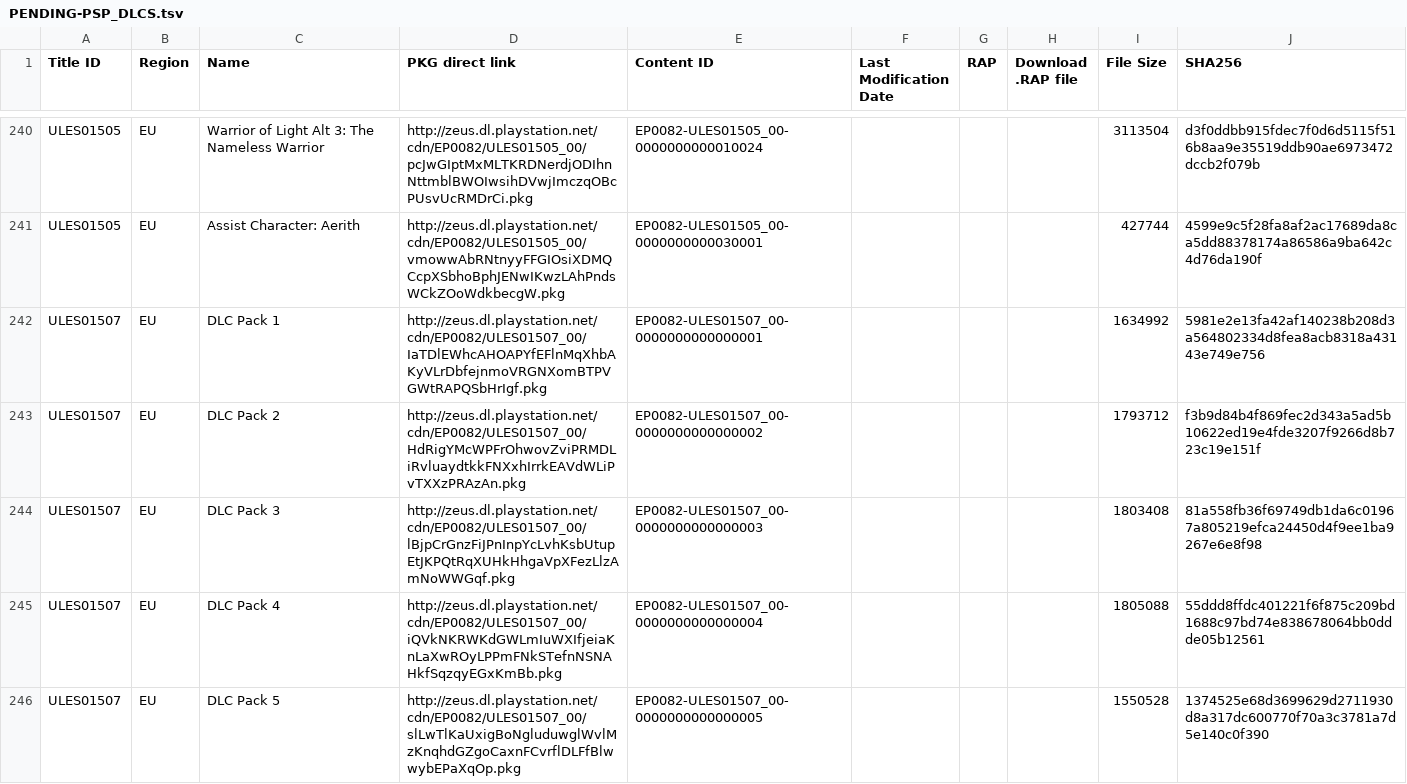
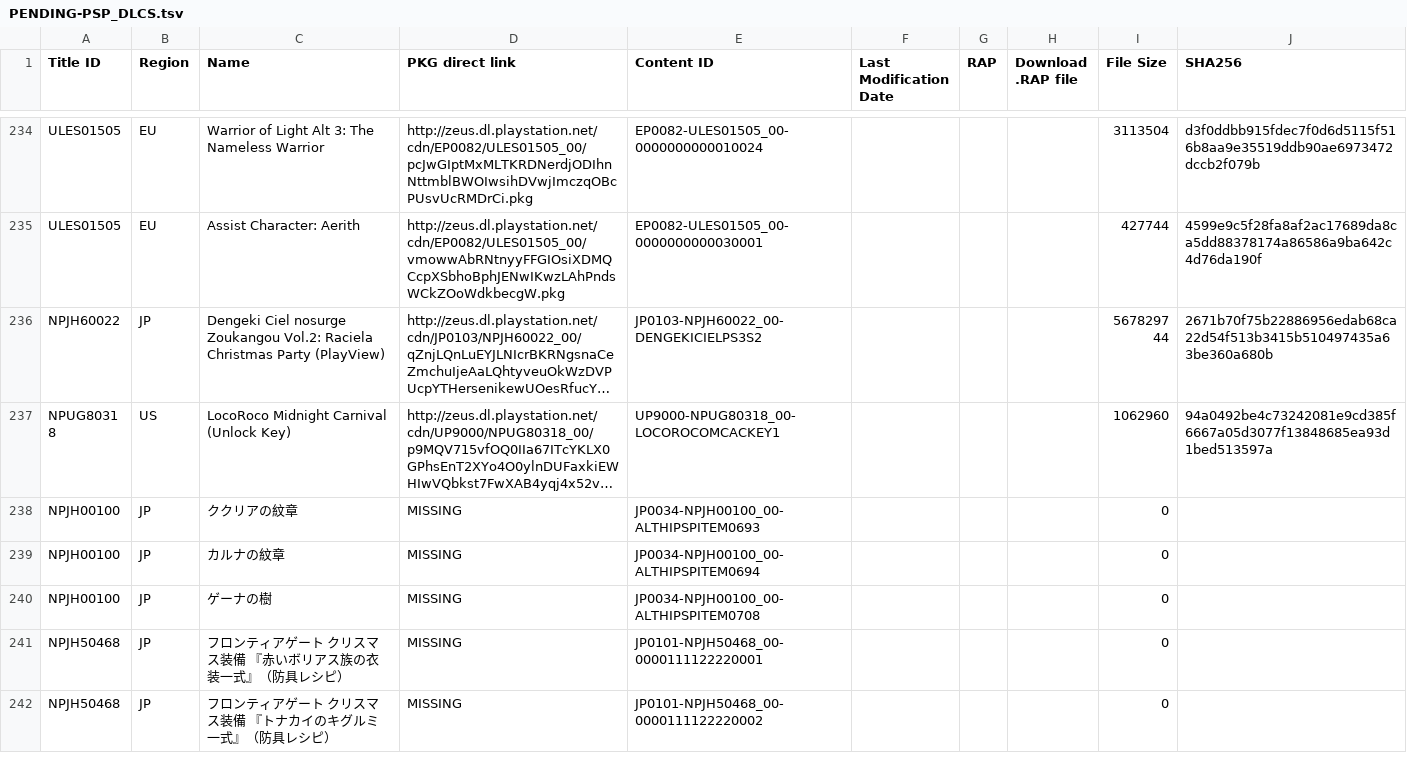
Before and after one commit to 1jtp8sobiu/1jtp8sobiu.github.io, a TSV file: tsv/PENDING-PSP_DLCS.tsv, drawn as a sheet; only a part is shown, gaps mark what is left out; the shorter side is filled out with more unchanged rows; long unchanged cells end in …; the diff covers the shown part only.

Commit message:
PENDING-PSP_DLCS 20210418_050001

```diff
--- a/tsv/PENDING-PSP_DLCS.tsv
+++ b/tsv/PENDING-PSP_DLCS.tsv
@@ -241,6 +235 @@ ULES01505	EU	Warrior of Light Alt 3: The Nameless Warrior	http://zeus.dl.playsta
 ULES01505	EU	Assist Character: Aerith	http://zeus.dl.playstation.net/cdn/EP0082/ULES01505_00/vmowwAbRNtnyyFFGIOsiXDMQCcpXSbhoBphJENwIKwzLAhPndsWCkZOoWdkbecgW.pkg	EP0082-ULES01505_00-0000000000030001				427744	4599e9c5f28fa8af2ac17689da8ca5dd88378174a86586a9ba642c4d76da190f
-ULES01507	EU	DLC Pack 1	http://zeus.dl.playstation.net/cdn/EP0082/ULES01507_00/IaTDlEWhcAHOAPYfEFlnMqXhbAKyVLrDbfejnmoVRGNXomBTPVGWtRAPQSbHrIgf.pkg	EP0082-ULES01507_00-0000000000000001				1634992	5981e2e13fa42af140238b208d3a564802334d8fea8acb8318a43143e749e756
-ULES01507	EU	DLC Pack 2	http://zeus.dl.playstation.net/cdn/EP0082/ULES01507_00/HdRigYMcWPFrOhwovZviPRMDLiRvluaydtkkFNXxhIrrkEAVdWLiPvTXXzPRAzAn.pkg	EP0082-ULES01507_00-0000000000000002				1793712	f3b9d84b4f869fec2d343a5ad5b10622ed19e4fde3207f9266d8b723c19e151f
-ULES01507	EU	DLC Pack 3	http://zeus.dl.playstation.net/cdn/EP0082/ULES01507_00/lBjpCrGnzFiJPnInpYcLvhKsbUtupEtJKPQtRqXUHkHhgaVpXFezLlzAmNoWWGqf.pkg	EP0082-ULES01507_00-0000000000000003				1803408	81a558fb36f69749db1da6c01967a805219efca24450d4f9ee1ba9267e6e8f98
-ULES01507	EU	DLC Pack 4	http://zeus.dl.playstation.net/cdn/EP0082/ULES01507_00/iQVkNKRWKdGWLmIuWXIfjeiaKnLaXwROyLPPmFNkSTefnNSNAHkfSqzqyEGxKmBb.pkg	EP0082-ULES01507_00-0000000000000004				1805088	55ddd8ffdc401221f6f875c209bd1688c97bd74e838678064bb0ddde05b12561
-ULES01507	EU	DLC Pack 5	http://zeus.dl.playstation.net/cdn/EP0082/ULES01507_00/slLwTlKaUxigBoNgluduwglWvlMzKnqhdGZgoCaxnFCvrflDLFfBlwwybEPaXqOp.pkg	EP0082-ULES01507_00-0000000000000005				1550528	1374525e68d3699629d2711930d8a317dc600770f70a3c3781a7d5e140c0f390
```
Also changed, not shown: 9 removed rows elsewhere in this file.
